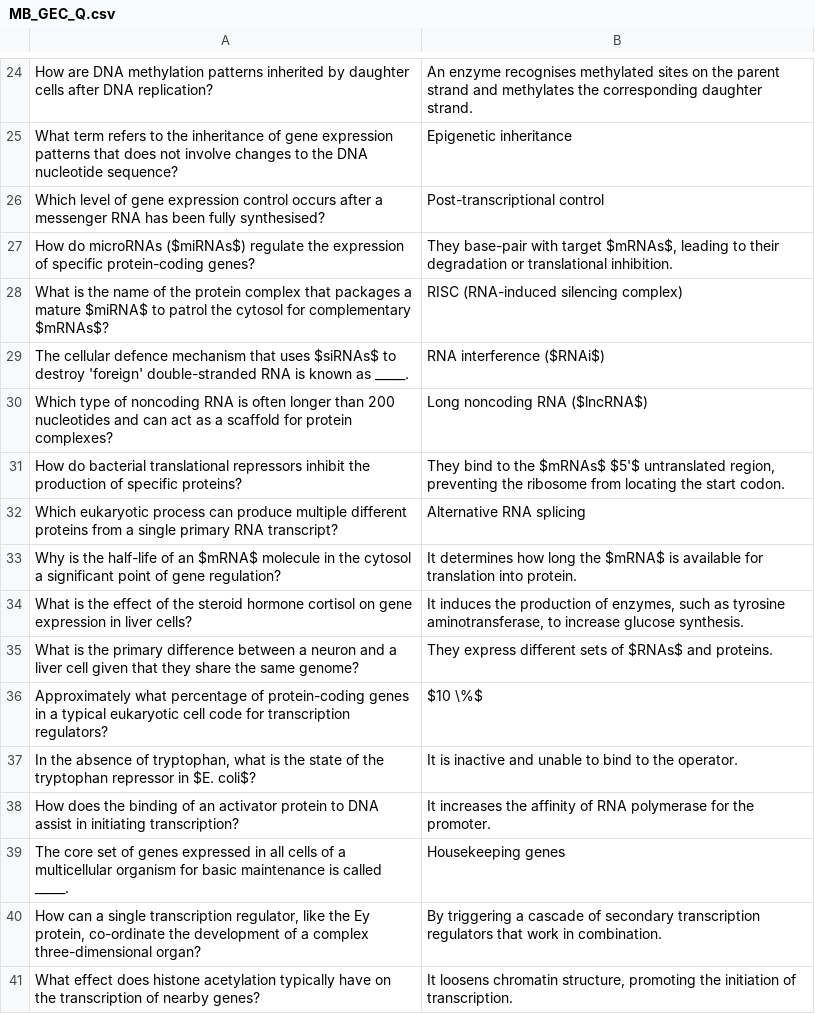
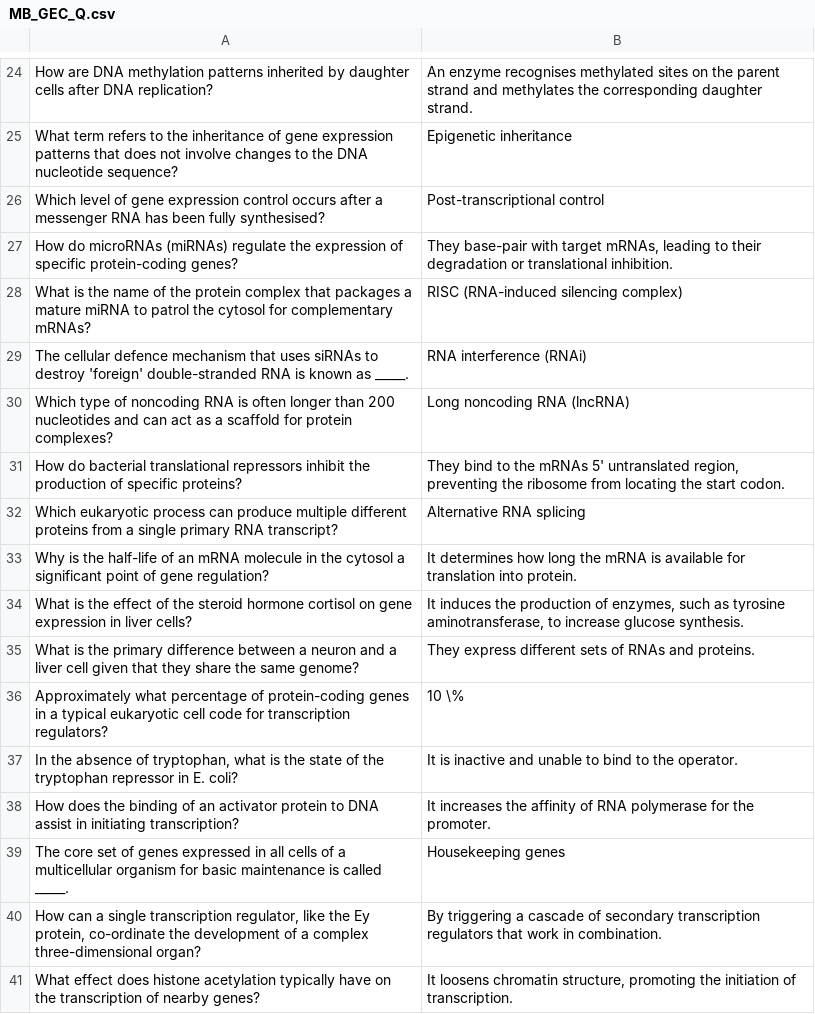
Before and after one commit to cristyyalbertyy-hub/BiologyGenetics, a CSV file: public/media/MB_GEC_Q.csv, drawn as a sheet; only a part is shown, gaps mark what is left out; the diff covers the shown part only.

```diff
--- a/public/media/MB_GEC_Q.csv
+++ b/public/media/MB_GEC_Q.csv
@@ -26,13 +26,13 @@ What term refers to the inheritance of gene expression patterns that does not in
 Which level of gene expression control occurs after a messenger RNA has been fully synthesised?,Post-transcriptional control
-How do microRNAs ($miRNAs$) regulate the expression of specific protein-coding genes?,"They base-pair with target $mRNAs$, leading to their degradation or translational inhibition."
-What is the name of the protein complex that packages a mature $miRNA$ to patrol the cytosol for complementary $mRNAs$?,RISC (RNA-induced silencing complex)
-The cellular defence mechanism that uses $siRNAs$ to destroy 'foreign' double-stranded RNA is known as _____.,RNA interference ($RNAi$)
-Which type of noncoding RNA is often longer than 200 nucleotides and can act as a scaffold for protein complexes?,Long noncoding RNA ($lncRNA$)
-How do bacterial translational repressors inhibit the production of specific proteins?,"They bind to the $mRNAs$ $5'$ untranslated region, preventing the ribosome from locating the start codon."
+How do microRNAs (miRNAs) regulate the expression of specific protein-coding genes?,"They base-pair with target mRNAs, leading to their degradation or translational inhibition."
+What is the name of the protein complex that packages a mature miRNA to patrol the cytosol for complementary mRNAs?,RISC (RNA-induced silencing complex)
+The cellular defence mechanism that uses siRNAs to destroy 'foreign' double-stranded RNA is known as _____.,RNA interference (RNAi)
+Which type of noncoding RNA is often longer than 200 nucleotides and can act as a scaffold for protein complexes?,Long noncoding RNA (lncRNA)
+How do bacterial translational repressors inhibit the production of specific proteins?,"They bind to the mRNAs 5' untranslated region, preventing the ribosome from locating the start codon."
 Which eukaryotic process can produce multiple different proteins from a single primary RNA transcript?,Alternative RNA splicing
-Why is the half-life of an $mRNA$ molecule in the cytosol a significant point of gene regulation?,It determines how long the $mRNA$ is available for translation into protein.
+Why is the half-life of an mRNA molecule in the cytosol a significant point of gene regulation?,It determines how long the mRNA is available for translation into protein.
 What is the effect of the steroid hormone cortisol on gene expression in liver cells?,"It induces the production of enzymes, such as tyrosine aminotransferase, to increase glucose synthesis."
-What is the primary difference between a neuron and a liver cell given that they share the same genome?,They express different sets of $RNAs$ and proteins.
-Approximately what percentage of protein-coding genes in a typical eukaryotic cell code for transcription regulators?,$10 \%$
-"In the absence of tryptophan, what is the state of the tryptophan repressor in $E. coli$?",It is inactive and unable to bind to the operator.
+What is the primary difference between a neuron and a liver cell given that they share the same genome?,They express different sets of RNAs and proteins.
+Approximately what percentage of protein-coding genes in a typical eukaryotic cell code for transcription regulators?,10 \%
+"In the absence of tryptophan, what is the state of the tryptophan repressor in E. coli?",It is inactive and unable to bind to the operator.
 How does the binding of an activator protein to DNA assist in initiating transcription?,It increases the affinity of RNA polymerase for the promoter.
```
Also changed, not shown: 38 edited cells elsewhere in this file, public/media/CB_P_Q.csv, public/media/CB_TS_Q.csv, 16 other files.
